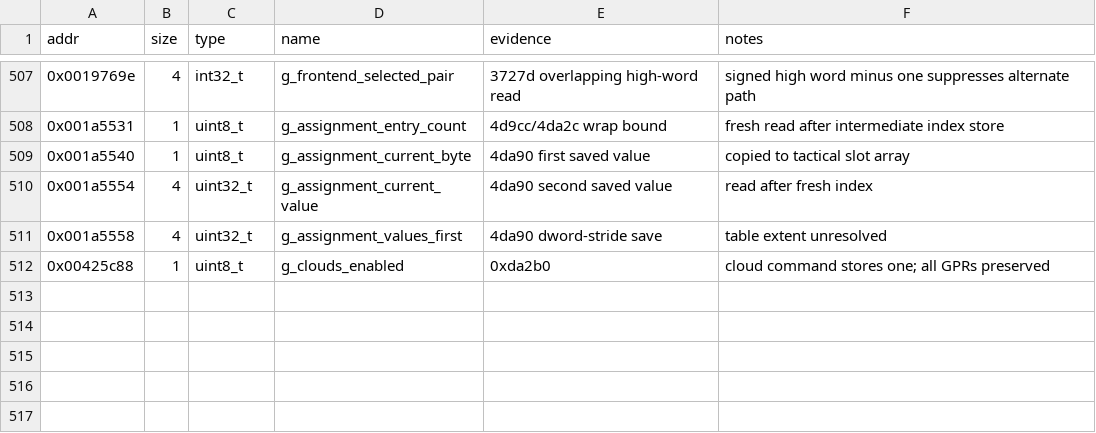
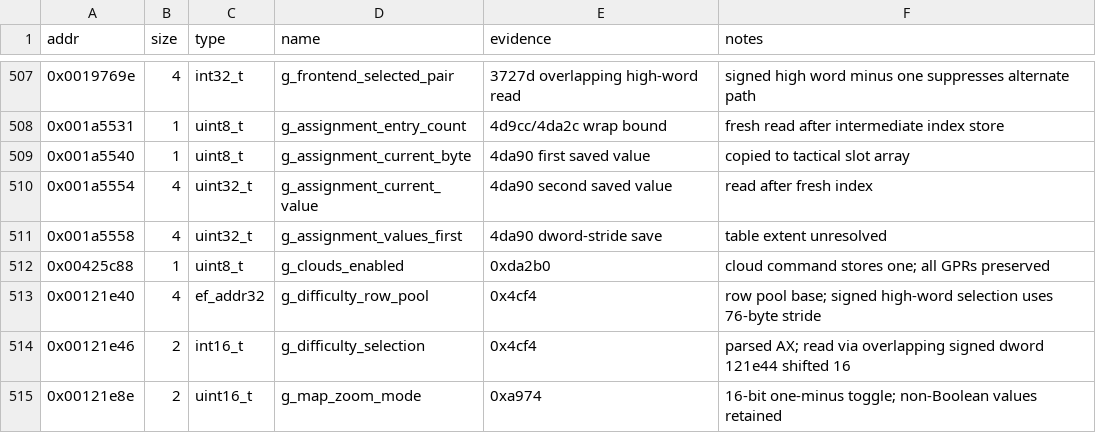
Before and after one commit to Grumbel/ef2000-port, a TSV file: decomp/symbols/globals.tsv, drawn as a sheet; only a part is shown, gaps mark what is left out; the diff names each change by its address in the sheet, - before the commit and + after, or states it on an @@ line.

```diff
--- a/decomp/symbols/globals.tsv
+++ b/decomp/symbols/globals.tsv
+row 513: 0x00121e40 | 4 | ef_addr32 | g_difficulty_row_pool | 0x4cf4 | row pool base; signed high-word selection uses 76-byte stride
+row 514: 0x00121e46 | 2 | int16_t | g_difficulty_selection | 0x4cf4 | parsed AX; read via overlapping signed dword 121e44 shifted 16
+row 515: 0x00121e8e | 2 | uint16_t | g_map_zoom_mode | 0xa974 | 16-bit one-minus toggle; non-Boolean values retained
```
Also changed, not shown: decomp/symbols/hybrid-exclude.tsv, decomp/symbols/signatures.tsv, 5 other files.
